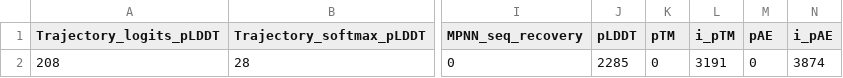
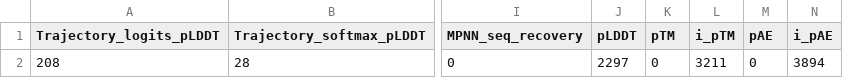
Before and after one commit to MaryamTabasinezhad/ab42-binder-design, a CSV file: alzheimer/bindcraft/tfr1/designs/failure_csv.csv, drawn as a sheet; only a part is shown, gaps mark what is left out; the diff names each change by its address in the sheet, - before the commit and + after, or states it on an @@ line.

```diff
--- a/alzheimer/bindcraft/tfr1/designs/failure_csv.csv
+++ b/alzheimer/bindcraft/tfr1/designs/failure_csv.csv
-J2 (pLDDT): 2285
+J2 (pLDDT): 2297
-L2 (i_pTM): 3191
+L2 (i_pTM): 3211
-N2 (i_pAE): 3874
+N2 (i_pAE): 3894
```
Also changed, not shown: alzheimer/bindcraft/tfr1/filtering/stage7_4_filter_log.csv, alzheimer/bindcraft/tfr1/filtering/stage7_4_results.csv, 6 other files.
